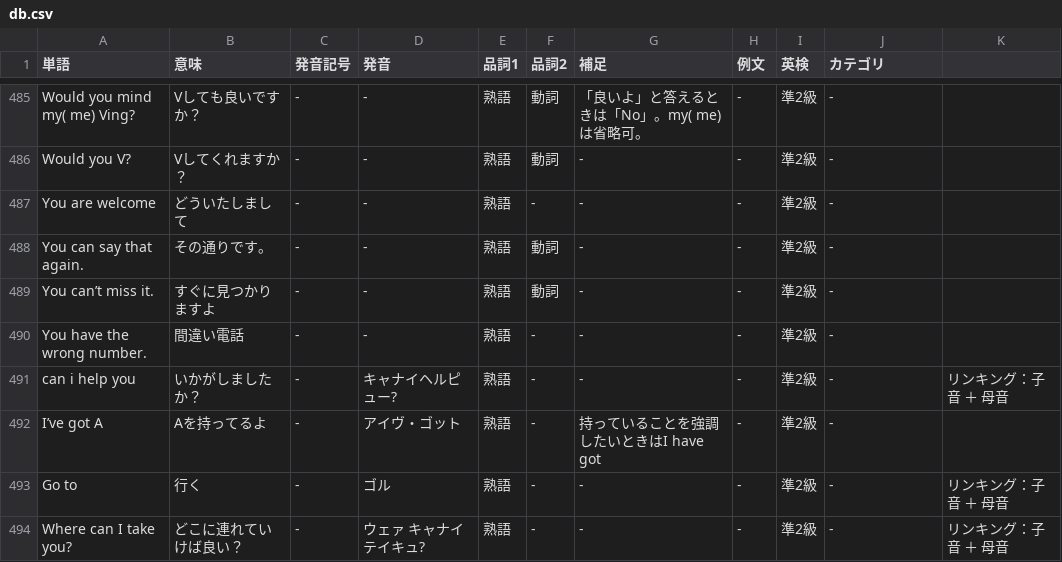
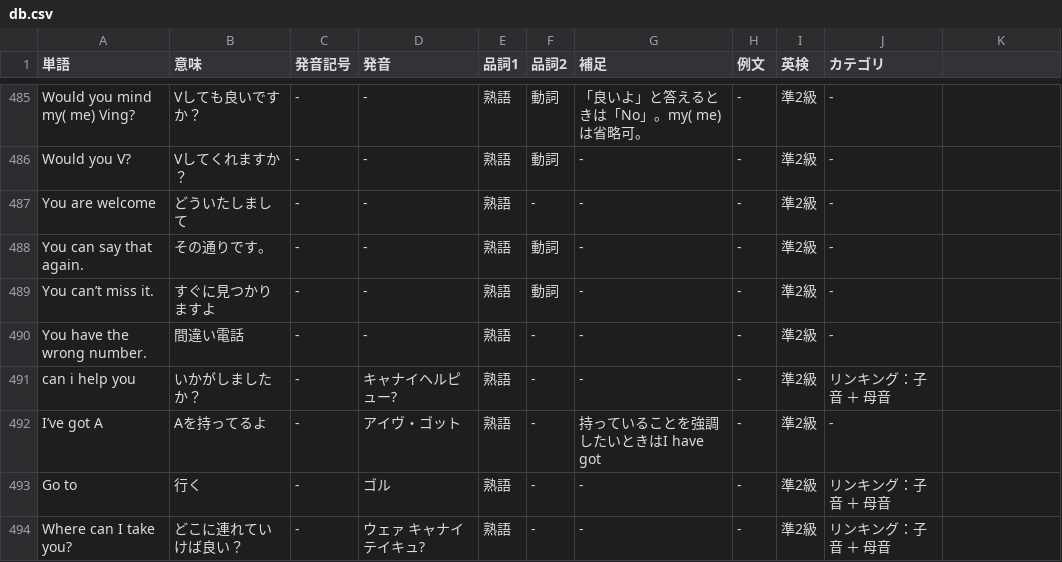
Before and after one commit to nishizumi-lab/sample, a CSV file: application/english/dictionary/assets/csv/db.csv, drawn as a sheet; only a part is shown, gaps mark what is left out; the diff names each change by its address in the sheet, - before the commit and + after, or states it on an @@ line.

Commit message:
Update db.csv

```diff
--- a/application/english/dictionary/assets/csv/db.csv
+++ b/application/english/dictionary/assets/csv/db.csv
-J491 (カテゴリ): -
+J491 (カテゴリ): リンキング：子音 ＋ 母音
-K491: リンキング：子音 ＋ 母音
+K491: (empty)
-J493:J494 (カテゴリ): -
+J493:J494 (カテゴリ): リンキング：子音 ＋ 母音
-K493:K494: リンキング：子音 ＋ 母音
+K493:K494: (empty)
```
